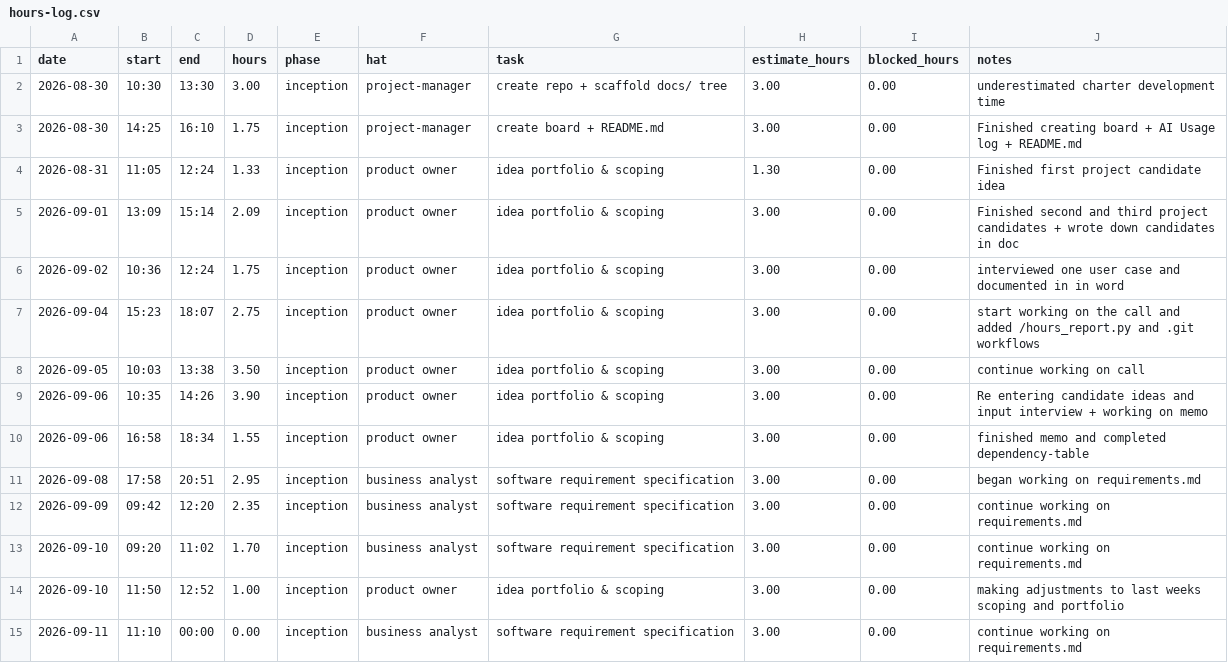
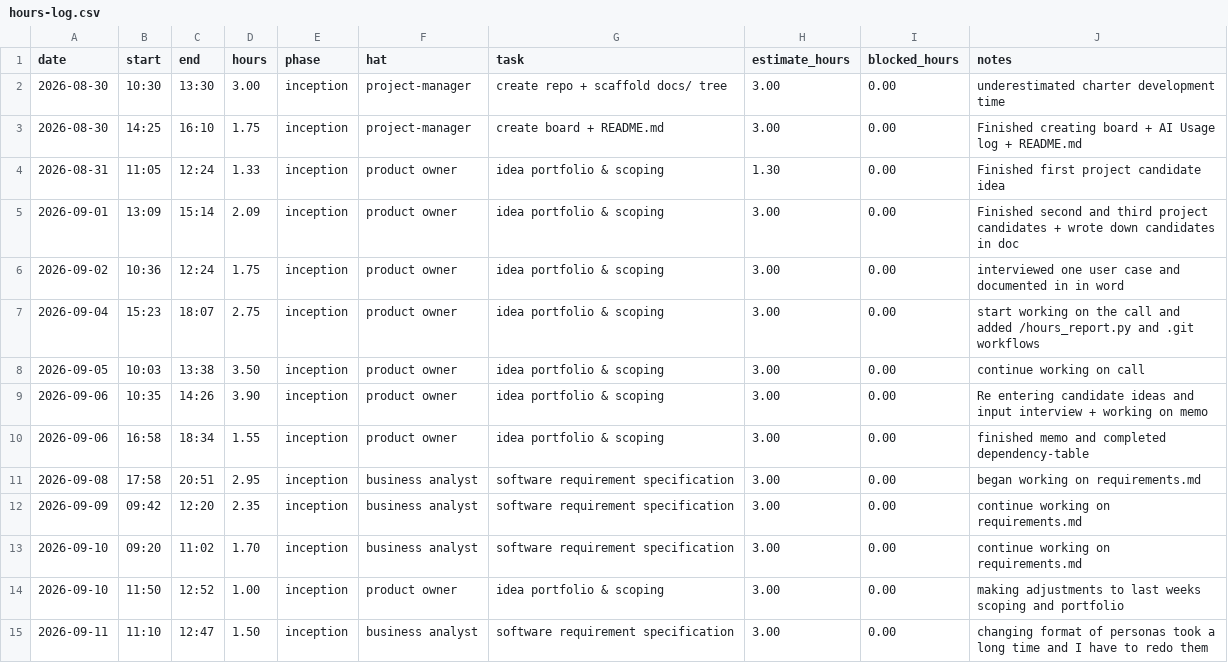
Before and after one commit to lpheng104/Pheng-Capstone2026, a CSV file: docs/hours-log.csv, drawn as a sheet.

Commit message:
Update hours-log with revised entry for 2026-09-11

```diff
--- a/docs/hours-log.csv
+++ b/docs/hours-log.csv
@@ -14,2 +14,2 @@ date,start,end,hours,phase,hat,task,estimate_hours,blocked_hours,notes
 2026-09-10,11:50,12:52,1.00,inception,product owner,idea portfolio & scoping, 3.00,0.00, making adjustments to last weeks scoping and portfolio
-2026-09-11,11:10,00:00,0.00,inception,business analyst, software requirement specification, 3.00,0.00, continue working on requirements.md
+2026-09-11,11:10,12:47,1.50,inception,business analyst, software requirement specification, 3.00,0.00, changing format of personas took a long time and I have to redo them
```
